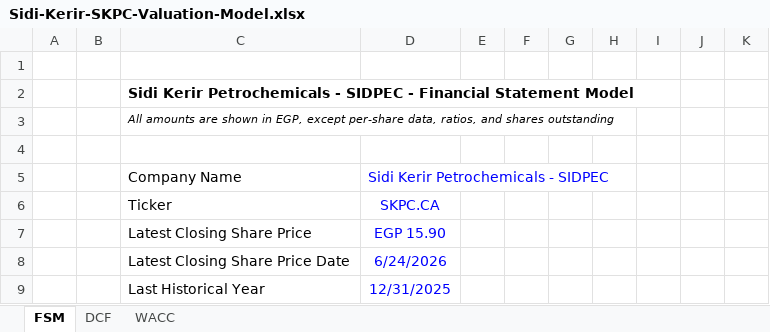
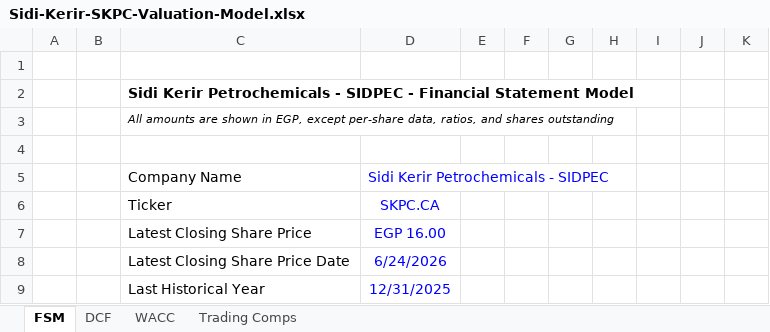
Before and after one commit to tylerharrrb-glitch/AhmedWaelPortfolio, an Excel workbook: models/Sidi-Kerir-SKPC-Valuation-Model.xlsx, sheet FSM, drawn as a sheet; only a part is shown; values as stored, in another font and other column widths than the file's, no borders; the diff names each change by its address in the sheet, - before the commit and + after, or states it on an @@ line.

```diff
--- a/models/Sidi-Kerir-SKPC-Valuation-Model.xlsx (sheet FSM)
+++ b/models/Sidi-Kerir-SKPC-Valuation-Model.xlsx (sheet FSM)
+sheet tab: Trading Comps
-D7: EGP 15.90
+D7: EGP 16.00
```
Also changed, not shown: sheet DCF, sheet WACC, charts or pictures, 3 other files.
